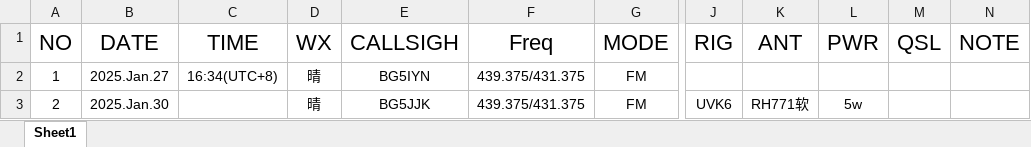
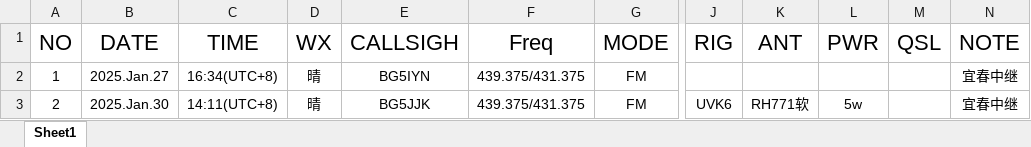
Before and after one commit to PyAston/pyaston.github.io, an Excel workbook: ham/record.xlsx, sheet Sheet1, drawn as a sheet; only a part is shown, gaps mark what is left out; values as stored, in another font and other column widths than the file's, no borders; the diff names each change by its address in the sheet, - before the commit and + after, or states it on an @@ line.

```diff
--- a/ham/record.xlsx (sheet Sheet1)
+++ b/ham/record.xlsx (sheet Sheet1)
-N2:N3 (NOTE): (empty)
+N2:N3 (NOTE): 宜春中继
-C3 (TIME): (empty)
+C3 (TIME): 14:11(UTC+8)
```
Also changed, not shown: 25 other files.
